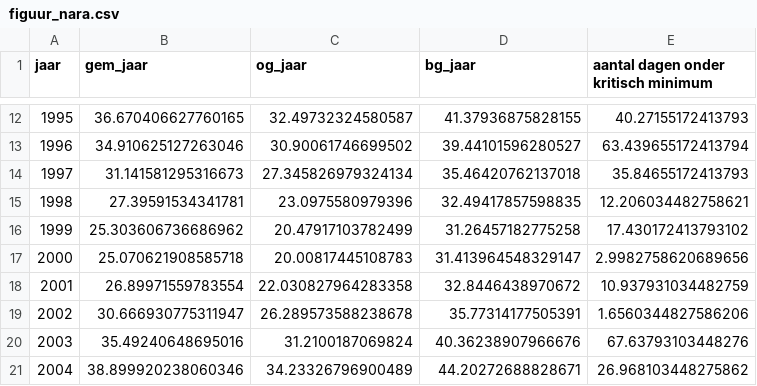
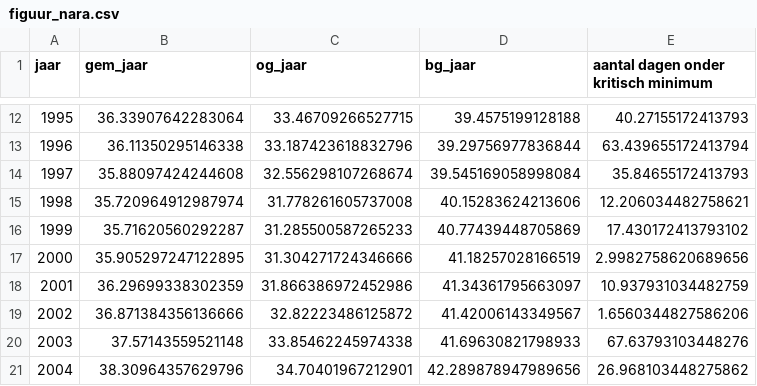
Before and after one commit to w-jan/Droogtemeetnet, a CSV file: data/result/indicator_nara/figuur_nara.csv, drawn as a sheet; only a part is shown, gaps mark what is left out; the diff covers the shown part only.

```diff
--- a/data/result/indicator_nara/figuur_nara.csv
+++ b/data/result/indicator_nara/figuur_nara.csv
@@ -12,10 +12,10 @@ jaar,gem_jaar,og_jaar,bg_jaar,aantal dagen onder kritisch minimum
-1995,36.670406627760165,32.49732324580587,41.37936875828155,40.27155172413793
-1996,34.910625127263046,30.90061746699502,39.44101596280527,63.439655172413794
-1997,31.141581295316673,27.345826979324134,35.46420762137018,35.84655172413793
-1998,27.39591534341781,23.0975580979396,32.49417857598835,12.206034482758621
-1999,25.303606736686962,20.47917103782499,31.26457182775258,17.430172413793102
-2000,25.070621908585718,20.00817445108783,31.413964548329147,2.9982758620689656
-2001,26.89971559783554,22.030827964283358,32.8446438970672,10.937931034482759
-2002,30.666930775311947,26.289573588238678,35.77314177505391,1.6560344827586206
-2003,35.49240648695016,31.2100187069824,40.36238907966676,67.63793103448276
-2004,38.899920238060346,34.23326796900489,44.20272688828671,26.968103448275862
+1995,36.33907642283064,33.46709266527715,39.4575199128188,40.27155172413793
+1996,36.11350295146338,33.187423618832796,39.29756977836844,63.439655172413794
+1997,35.88097424244608,32.556298107268674,39.545169058998084,35.84655172413793
+1998,35.720964912987974,31.778261605737008,40.15283624213606,12.206034482758621
+1999,35.71620560292287,31.285500587265233,40.77439448705869,17.430172413793102
+2000,35.905297247122895,31.304271724346666,41.18257028166519,2.9982758620689656
+2001,36.29699338302359,31.866386972452986,41.34361795663097,10.937931034482759
+2002,36.871384356136666,32.82223486125872,41.42006143349567,1.6560344827586206
+2003,37.57143559521148,33.85462245974338,41.69630821798933,67.63793103448276
+2004,38.30964357629796,34.70401967212901,42.289878947989656,26.968103448275862
```
Also changed, not shown: 72 edited cells elsewhere in this file, data/result/indicator_nara/indic_abs_p05_finaal.tsv, data/result/indicator_nara/indic_abs_p05_jaar_stat.tsv, 5 other files.
